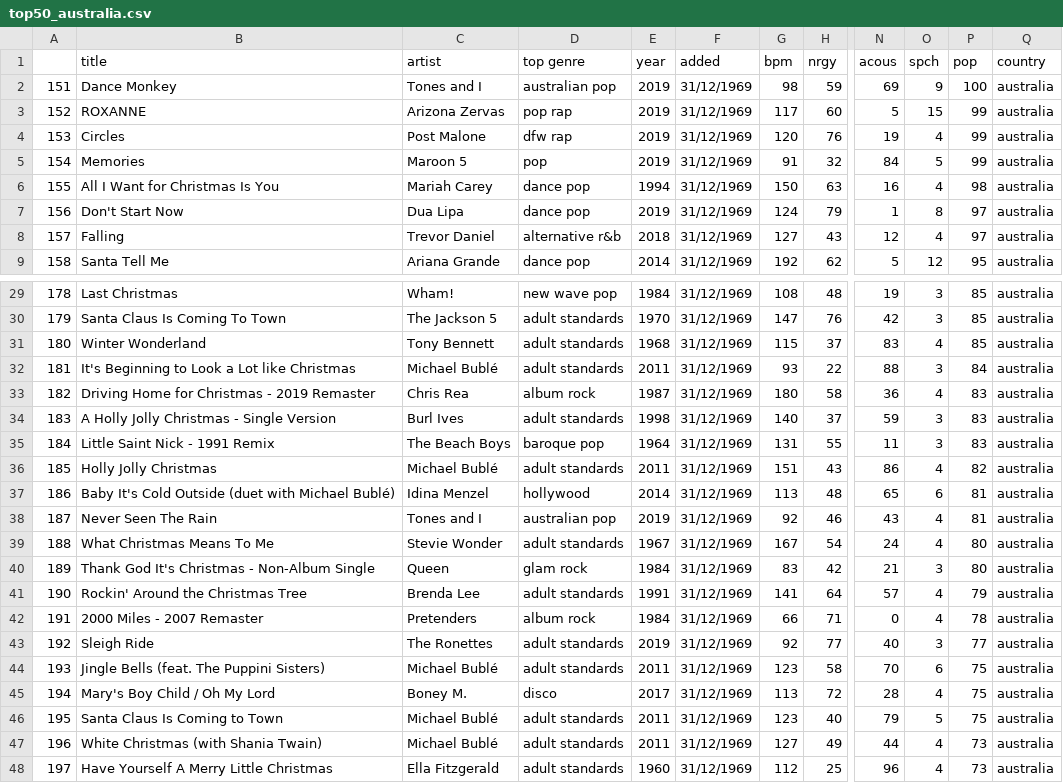
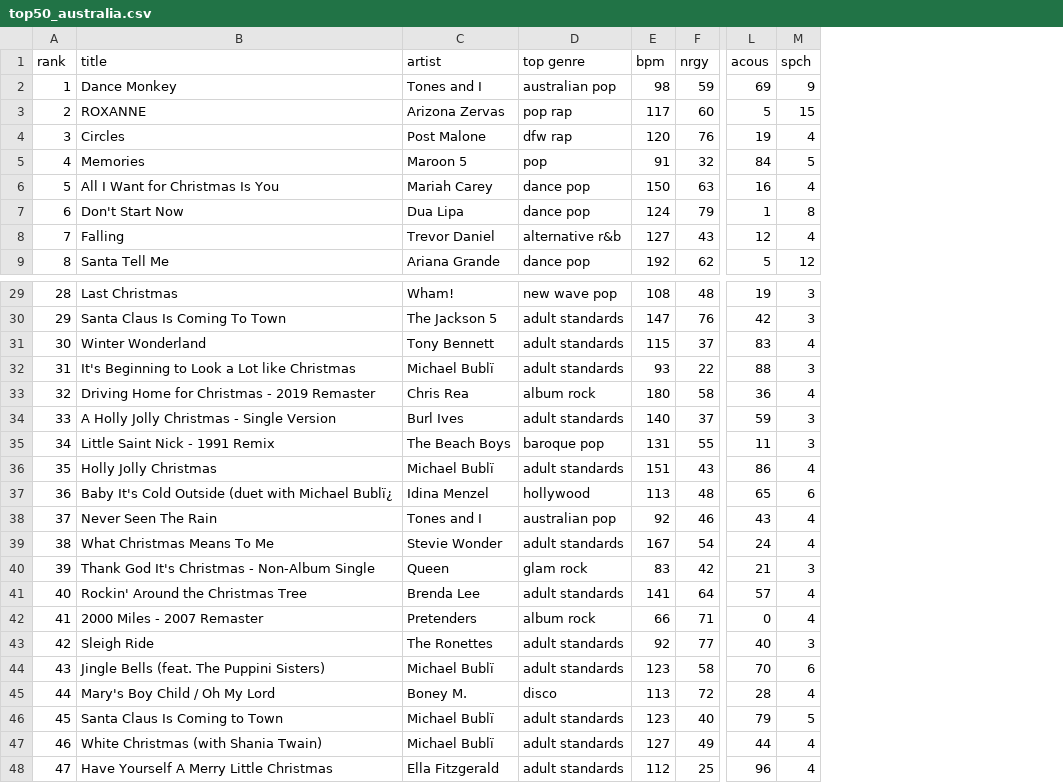
Before and after one commit to alihughf/Data-Analytics, a CSV file: top50_australia.csv, drawn as a sheet; only a part is shown, gaps mark what is left out; removed rows and columns are numbered as before the commit, all else as after; the diff names each change by its address in the sheet, - before the commit and + after, or states it on an @@ line.

```diff
--- a/top50_australia.csv
+++ b/top50_australia.csv
-column A, rows 2-9: 151 | 152 | 153 | 154 | 155 | 156 | 157 | 158; rows 29-48: 178 | 179 | 180 | 181 | 182 | 183 | 184 | 185 | 186 | 187 | 188 | 189 | 190 | 191 | 192 | 193 | 194 | 195 | 196 | 197
+column A (rank), rows 2-9: 1 | 2 | 3 | 4 | 5 | 6 | 7 | 8; rows 29-48: 28 | 29 | 30 | 31 | 32 | 33 | 34 | 35 | 36 | 37 | 38 | 39 | 40 | 41 | 42 | 43 | 44 | 45 | 46 | 47
-column E (year), rows 2-9: 2019 | 2019 | 2019 | 2019 | 1994 | 2019 | 2018 | 2014; rows 29-48: 1984 | 1970 | 1968 | 2011 | 1987 | 1998 | 1964 | 2011 | 2014 | 2019 | 1967 | 1984 | 1991 | 1984 | 2019 | 2011 | 2017 | 2011 | 2011 | 1960
-column F (added), rows 2-9: all 31/12/1969; rows 29-48: all 31/12/1969
-column P (pop), rows 2-9: 100 | 99 | 99 | 99 | 98 | 97 | 97 | 95; rows 29-48: 85 | 85 | 85 | 84 | 83 | 83 | 83 | 82 | 81 | 81 | 80 | 80 | 79 | 78 | 77 | 75 | 75 | 75 | 73 | 73
-column Q (country), rows 2-9: all australia; rows 29-48: all australia
-C32 (artist): Michael Bublé
+C32 (artist): Michael Bublï
-C36 (artist): Michael Bublé
+C36 (artist): Michael Bublï
-B37 (title): …with Michael Bublé)
+B37 (title): …with Michael Bublï¿
-C44 (artist): Michael Bublé
+C44 (artist): Michael Bublï
-C46:C47 (artist): Michael Bublé
+C46:C47 (artist): Michael Bublï
```
Also changed, not shown: top50_argentina.csv, top50_belgium.csv, 16 other files.
